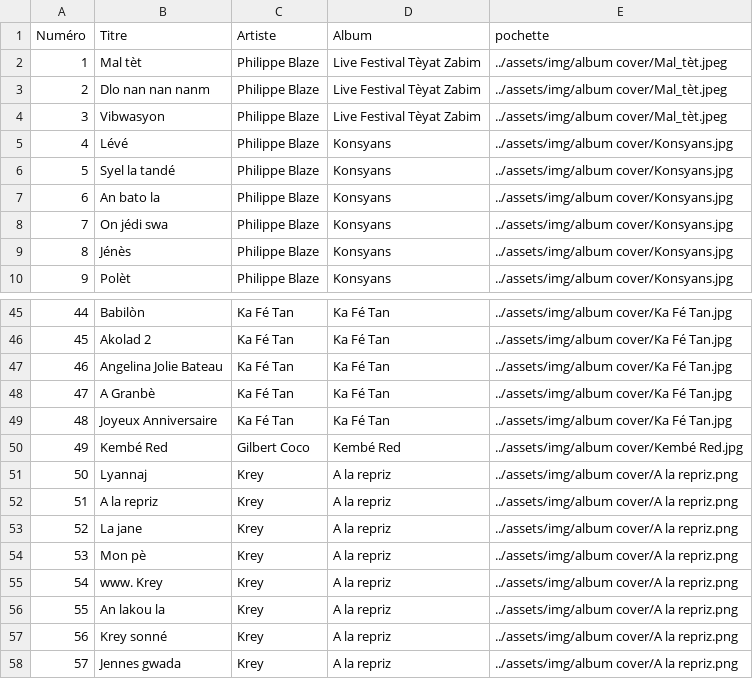
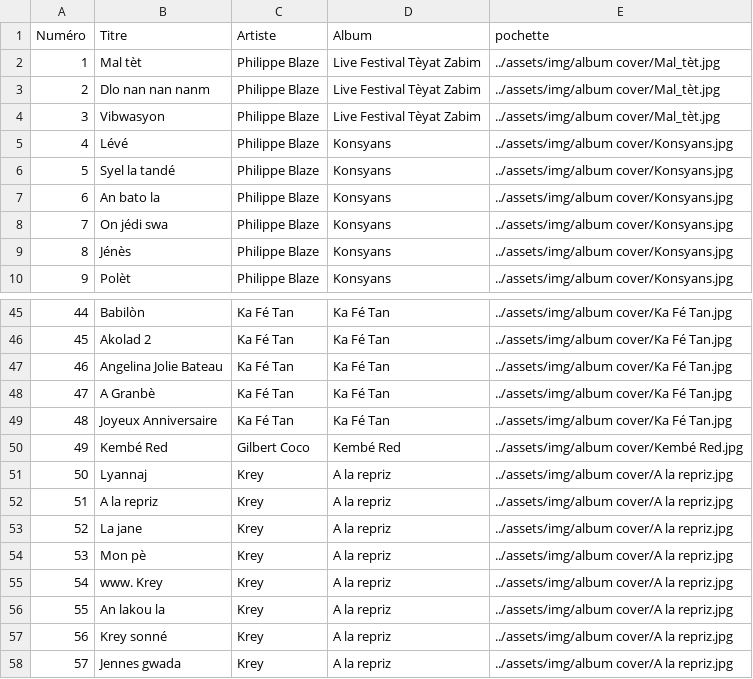
Before and after one commit to Paullux/Negritube.fr, a CSV file: assets/csv/audio.csv, drawn as a sheet; only a part is shown, gaps mark what is left out.

```diff
--- a/assets/csv/audio.csv
+++ b/assets/csv/audio.csv
@@ -1,5 +1,5 @@
 Numéro,Titre,Artiste,Album,pochette
-1,Mal tèt,Philippe Blaze,Live Festival Tèyat Zabim,../assets/img/album cover/Mal_tèt.jpeg
-2,Dlo nan nan nanm,Philippe Blaze,Live Festival Tèyat Zabim,../assets/img/album cover/Mal_tèt.jpeg
-3,Vibwasyon,Philippe Blaze,Live Festival Tèyat Zabim,../assets/img/album cover/Mal_tèt.jpeg
+1,Mal tèt,Philippe Blaze,Live Festival Tèyat Zabim,../assets/img/album cover/Mal_tèt.jpg
+2,Dlo nan nan nanm,Philippe Blaze,Live Festival Tèyat Zabim,../assets/img/album cover/Mal_tèt.jpg
+3,Vibwasyon,Philippe Blaze,Live Festival Tèyat Zabim,../assets/img/album cover/Mal_tèt.jpg
 4,Lévé,Philippe Blaze,Konsyans,../assets/img/album cover/Konsyans.jpg
@@ -50,9 +50,9 @@ Numéro,Titre,Artiste,Album,pochette
 49,Kembé Red,Gilbert Coco,Kembé Red,../assets/img/album cover/Kembé Red.jpg
-50,Lyannaj,Krey,A la repriz,../assets/img/album cover/A la repriz.png
-51,A la repriz,Krey,A la repriz,../assets/img/album cover/A la repriz.png
-52,La jane,Krey,A la repriz,../assets/img/album cover/A la repriz.png
-53,Mon pè,Krey,A la repriz,../assets/img/album cover/A la repriz.png
-54,www. Krey,Krey,A la repriz,../assets/img/album cover/A la repriz.png
-55,An lakou la,Krey,A la repriz,../assets/img/album cover/A la repriz.png
-56,Krey sonné,Krey,A la repriz,../assets/img/album cover/A la repriz.png
-57,Jennes gwada,Krey,A la repriz,../assets/img/album cover/A la repriz.png
+50,Lyannaj,Krey,A la repriz,../assets/img/album cover/A la repriz.jpg
+51,A la repriz,Krey,A la repriz,../assets/img/album cover/A la repriz.jpg
+52,La jane,Krey,A la repriz,../assets/img/album cover/A la repriz.jpg
+53,Mon pè,Krey,A la repriz,../assets/img/album cover/A la repriz.jpg
+54,www. Krey,Krey,A la repriz,../assets/img/album cover/A la repriz.jpg
+55,An lakou la,Krey,A la repriz,../assets/img/album cover/A la repriz.jpg
+56,Krey sonné,Krey,A la repriz,../assets/img/album cover/A la repriz.jpg
+57,Jennes gwada,Krey,A la repriz,../assets/img/album cover/A la repriz.jpg
```
Also changed, not shown: 5 other files.
